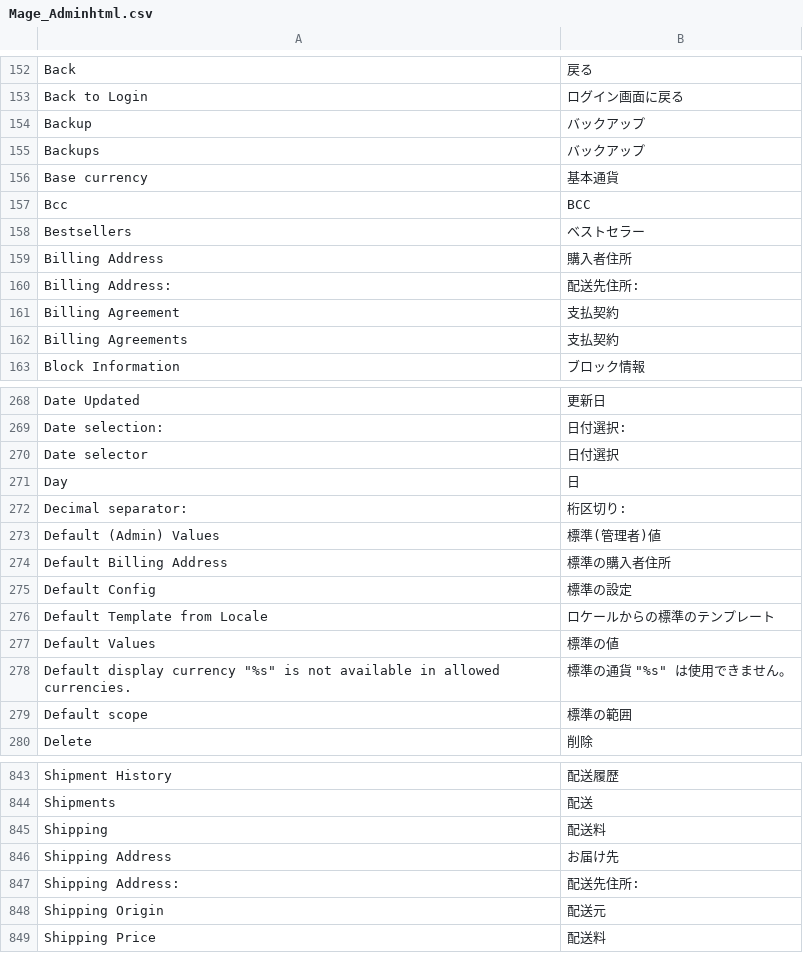
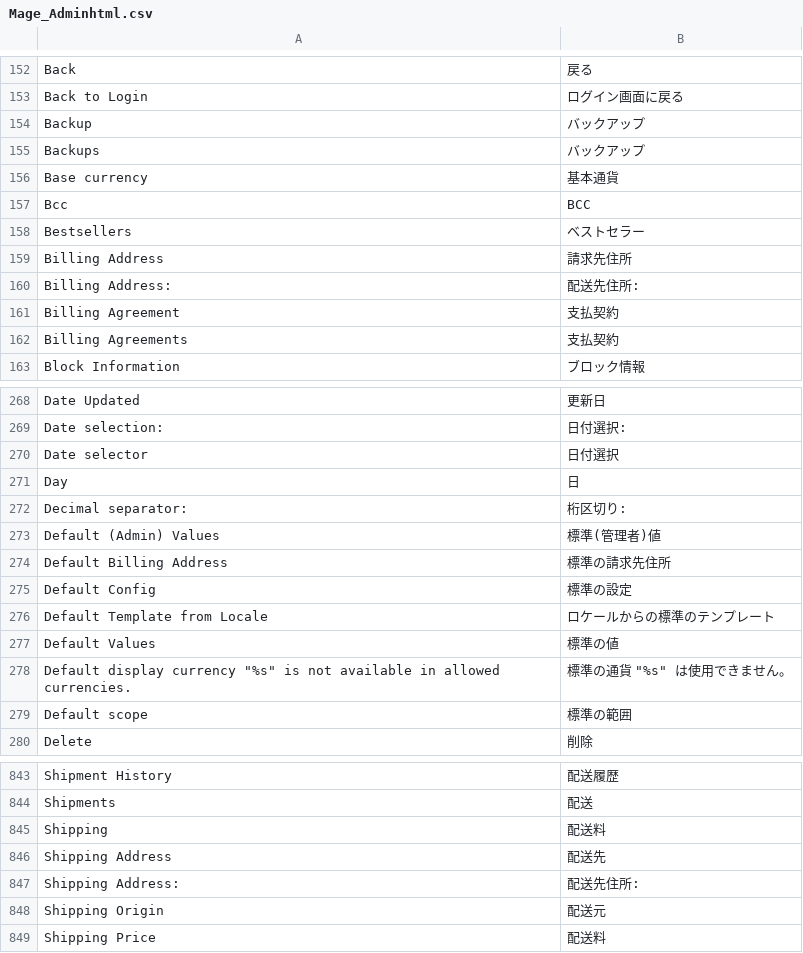
Before and after one commit to HirokazuNishi/Magento-Japanese-Translation, a CSV file: ja_JP/Mage_Adminhtml.csv, drawn as a sheet; only a part is shown, gaps mark what is left out.

Commit message:
modified:   ja_JP/Mage_Adminhtml.csv 	modified:   ja_JP/Mage_Checkout.csv 	modified:   ja_JP/Mage_Customer.csv 	modified:   ja_JP/Mage_GiftMessage.csv 	modified:   ja_JP/Mage_Paypal.csv 	modified:   ja_JP/Mage_Persistent.csv 	modified:   ja_JP/Mage_Sales.csv 	modified:   ja_JP/Mage_XmlConnect.csv

```diff
--- a/ja_JP/Mage_Adminhtml.csv
+++ b/ja_JP/Mage_Adminhtml.csv
@@ -158,3 +158,3 @@
 "Bestsellers","ベストセラー"
-"Billing Address","購入者住所"
+"Billing Address","請求先住所"
 "Billing Address: ","配送先住所:"
@@ -273,3 +273,3 @@
 "Default (Admin) Values","標準(管理者)値"
-"Default Billing Address","標準の購入者住所"
+"Default Billing Address","標準の請求先住所"
 "Default Config","標準の設定"
@@ -845,3 +845,3 @@
 "Shipping","配送料"
-"Shipping Address","お届け先"
+"Shipping Address","配送先"
 "Shipping Address: ","配送先住所:"
```
Also changed, not shown: ja_JP/Mage_Checkout.csv, ja_JP/Mage_Customer.csv, 5 other files.
